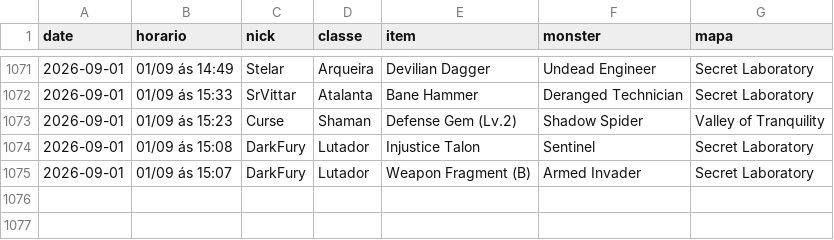
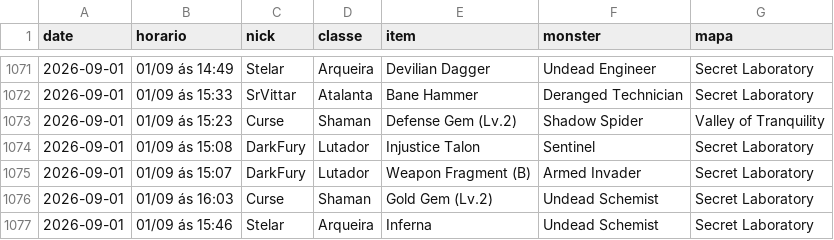
Before and after one commit to FlynMael/aorus-xp-tracker, a CSV file: data/drops.csv, drawn as a sheet; only a part is shown, gaps mark what is left out; the diff names each change by its address in the sheet, - before the commit and + after, or states it on an @@ line.

```diff
--- a/data/drops.csv
+++ b/data/drops.csv
+row 1076: 2026-09-01 | 01/09 ás 16:03 | Curse | Shaman | Gold Gem (Lv.2) | Undead Schemist | Secret Laboratory
+row 1077: 2026-09-01 | 01/09 ás 15:46 | Stelar | Arqueira | Inferna | Undead Schemist | Secret Laboratory
```
Also changed, not shown: data/history.csv.
